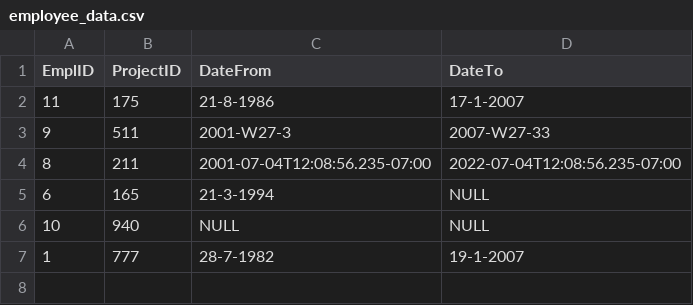
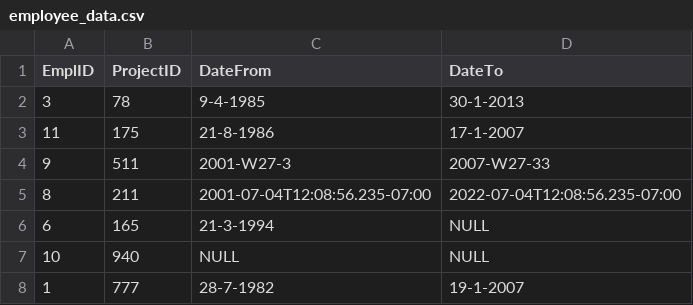
Before and after one commit to Shiny3/Zdravka-Dimitrova-employees, a CSV file: src/sources/employee_data.csv, drawn as a sheet.

```diff
--- a/src/sources/employee_data.csv
+++ b/src/sources/employee_data.csv
@@ -1,2 +1,3 @@
 EmplID,ProjectID,DateFrom,DateTo
+3,78,9-4-1985,30-1-2013
 11,175,21-8-1986,17-1-2007
```
Also changed, not shown: bin/sources/employee_data.csv, bin/sources/employee_data_777_1.csv, 15 other files.
